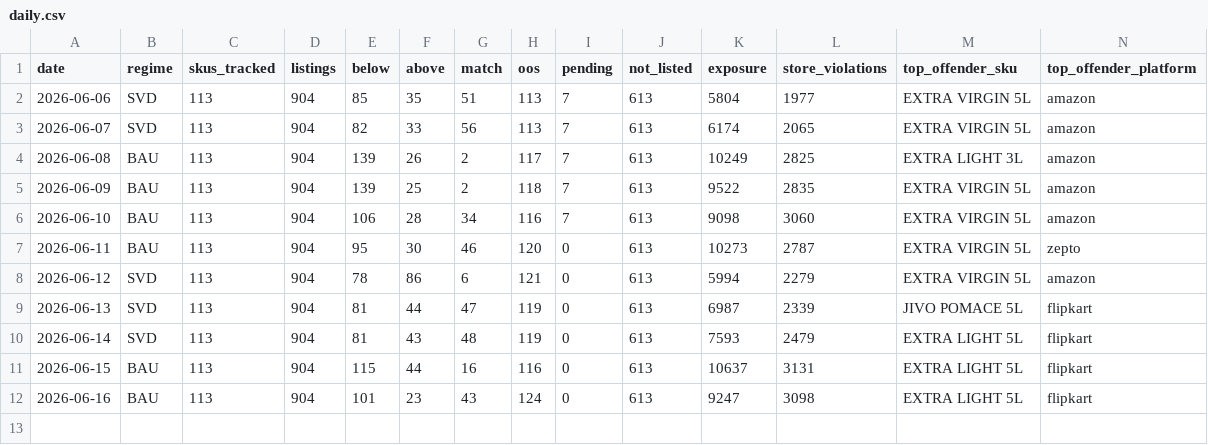
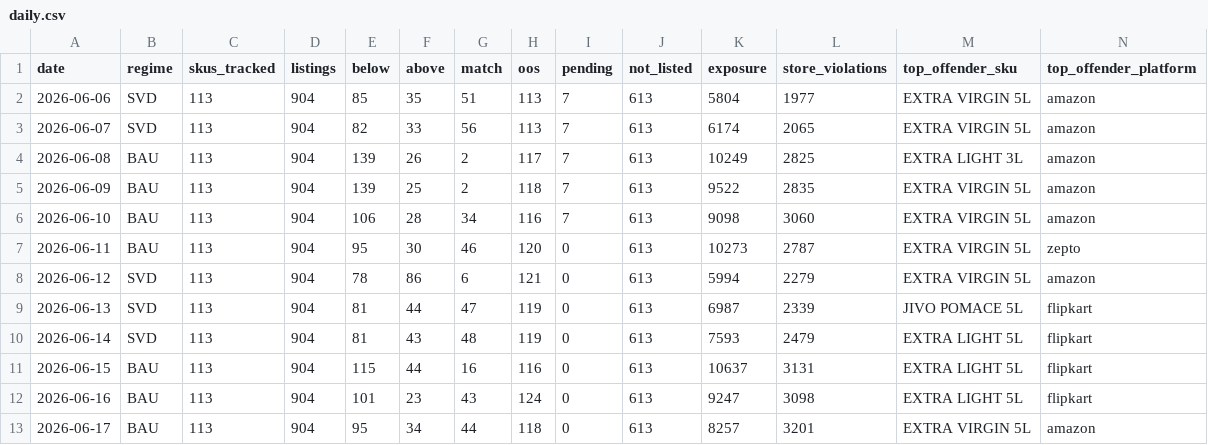
Before and after one commit to daman8271/ecom-intel, a CSV file: data/pricematch/daily.csv, drawn as a sheet; only a part is shown; rows hold the shown columns only; the diff names each change by its address in the sheet, - before the commit and + after, or states it on an @@ line.

```diff
--- a/data/pricematch/daily.csv
+++ b/data/pricematch/daily.csv
+row 13: 2026-06-17 | BAU | 113 | 904 | 95 | 34 | 44 | 118 | 0 | 613 | 8257 | 3201 | EXTRA VIRGIN 5L | amazon
```
Also changed, not shown: 5 other files.
